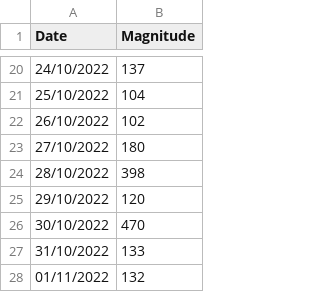
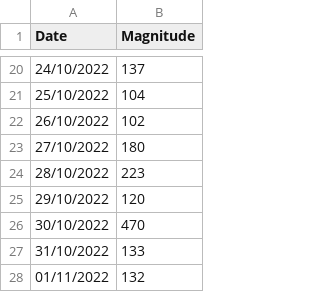
Before and after one commit to notsmart-af/streamlit, a CSV file: data/fluchart.csv, drawn as a sheet; only a part is shown, gaps mark what is left out.

Commit message:
11

```diff
--- a/data/fluchart.csv
+++ b/data/fluchart.csv
@@ -23,3 +23,3 @@
 27/10/2022,180
-28/10/2022,398
+28/10/2022,223
 29/10/2022,120
```
